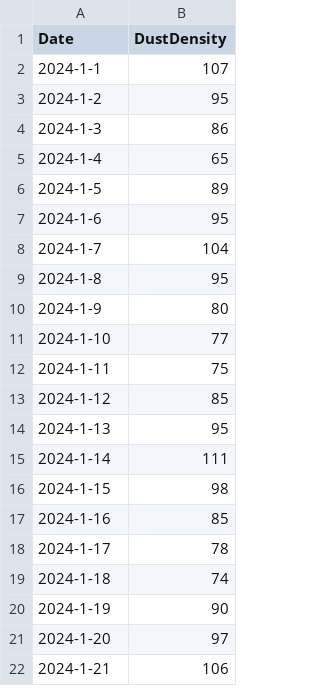
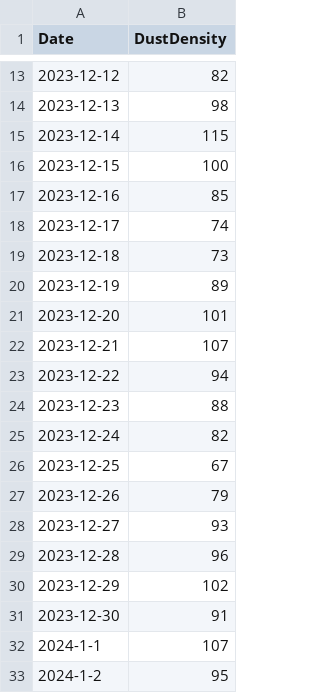
Before and after one commit to CrazyImmortal/dustdensity, a CSV file: dustdensity.csv, drawn as a sheet; only a part is shown, gaps mark what is left out; the shorter side is filled out with more unchanged rows; the diff covers the shown part only.

Commit message:
dustdensity.csv

```diff
--- a/dustdensity.csv
+++ b/dustdensity.csv
@@ -2 +13,20 @@
+"2023-12-12","82"
+"2023-12-13","98"
+"2023-12-14","115"
+"2023-12-15","100"
+"2023-12-16","85"
+"2023-12-17","74"
+"2023-12-18","73"
+"2023-12-19","89"
+"2023-12-20","101"
+"2023-12-21","107"
+"2023-12-22","94"
+"2023-12-23","88"
+"2023-12-24","82"
+"2023-12-25","67"
+"2023-12-26","79"
+"2023-12-27","93"
+"2023-12-28","96"
+"2023-12-29","102"
+"2023-12-30","91"
 "2024-1-1","107"
```
Also changed, not shown: 11 added rows elsewhere in this file.
